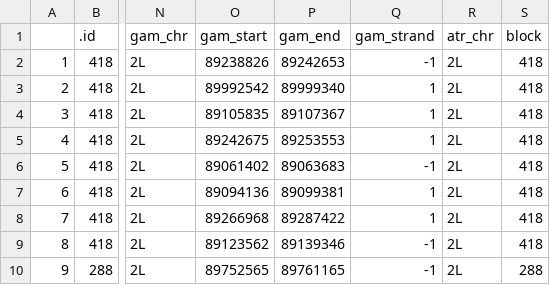
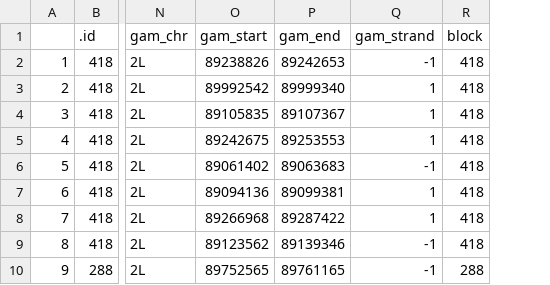
Before and after one commit to seaman248/An.-atroparvus-genome-comparison, a CSV file: data/processed/pericentromeric2Lblocks.csv, drawn as a sheet; only a part is shown, gaps mark what is left out; the diff names each change by its address in the sheet, - before the commit and + after, or states it on an @@ line.

Commit message:
peric_reg_visualization

```diff
--- a/data/processed/pericentromeric2Lblocks.csv
+++ b/data/processed/pericentromeric2Lblocks.csv
-column R (atr_chr), rows 2-10: all 2L
```
Also changed, not shown: 4 other files.
